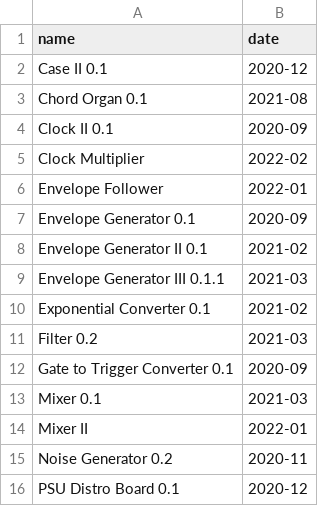
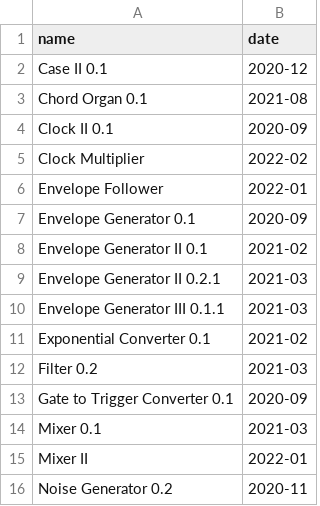
Before and after one commit to bummbummgarage/bummbummgarage.github.io, a CSV file: _data/modules.csv, drawn as a sheet; only a part is shown; the shorter side is filled out with more unchanged rows; the diff names each change by its address in the sheet, - before the commit and + after, or states it on an @@ line.

```diff
--- a/_data/modules.csv
+++ b/_data/modules.csv
+row 9: Envelope Generator II 0.2.1 | 2021-03
```
Also changed, not shown: 9 other files.
